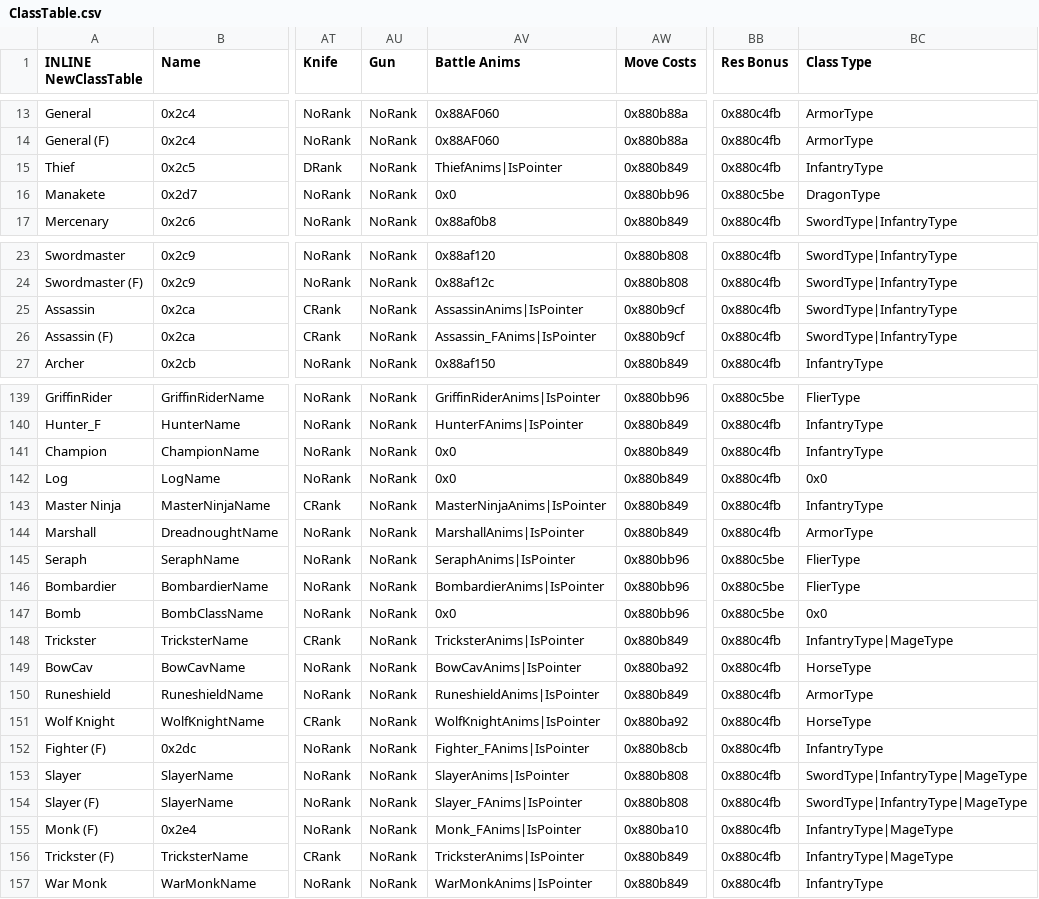
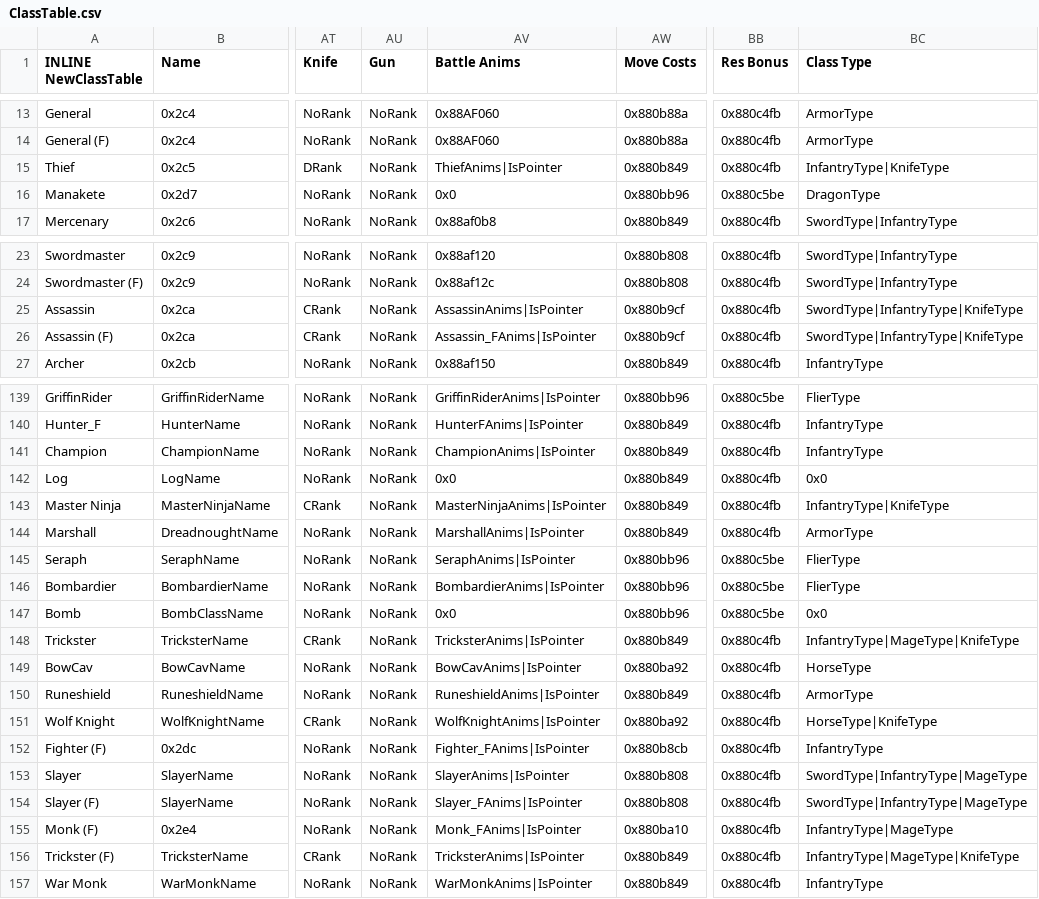
Before and after one commit to sme23/SkillSystem_FE8, a CSV file: Tables/NightmareModules/CharactersClasses/ClassTable.csv, drawn as a sheet; only a part is shown, gaps mark what is left out; the diff covers the shown part only; the diff names each change by its address in the sheet, - before the commit and + after, or states it on an @@ line.

Commit message:
D-3 writing, eventing; anim updates

```diff
--- a/Tables/NightmareModules/CharactersClasses/ClassTable.csv
+++ b/Tables/NightmareModules/CharactersClasses/ClassTable.csv
-BC15 (Class Type): InfantryType
+BC15 (Class Type): InfantryType|KnifeType
-BC25:BC26 (Class Type): SwordType|InfantryType
+BC25:BC26 (Class Type): SwordType|InfantryType|KnifeType
-AV141 (Battle Anims): 0x0
+AV141 (Battle Anims): ChampionAnims|IsPointer
-BC143 (Class Type): InfantryType
+BC143 (Class Type): InfantryType|KnifeType
-BC148 (Class Type): InfantryType|MageType
+BC148 (Class Type): InfantryType|MageType|KnifeType
-BC151 (Class Type): HorseType
+BC151 (Class Type): HorseType|KnifeType
-BC156 (Class Type): InfantryType|MageType
+BC156 (Class Type): InfantryType|MageType|KnifeType
```
Also changed, not shown: 2 edited cells elsewhere in this file, Tables/NightmareModules/Items/ItemTable.csv, 29 other files.
